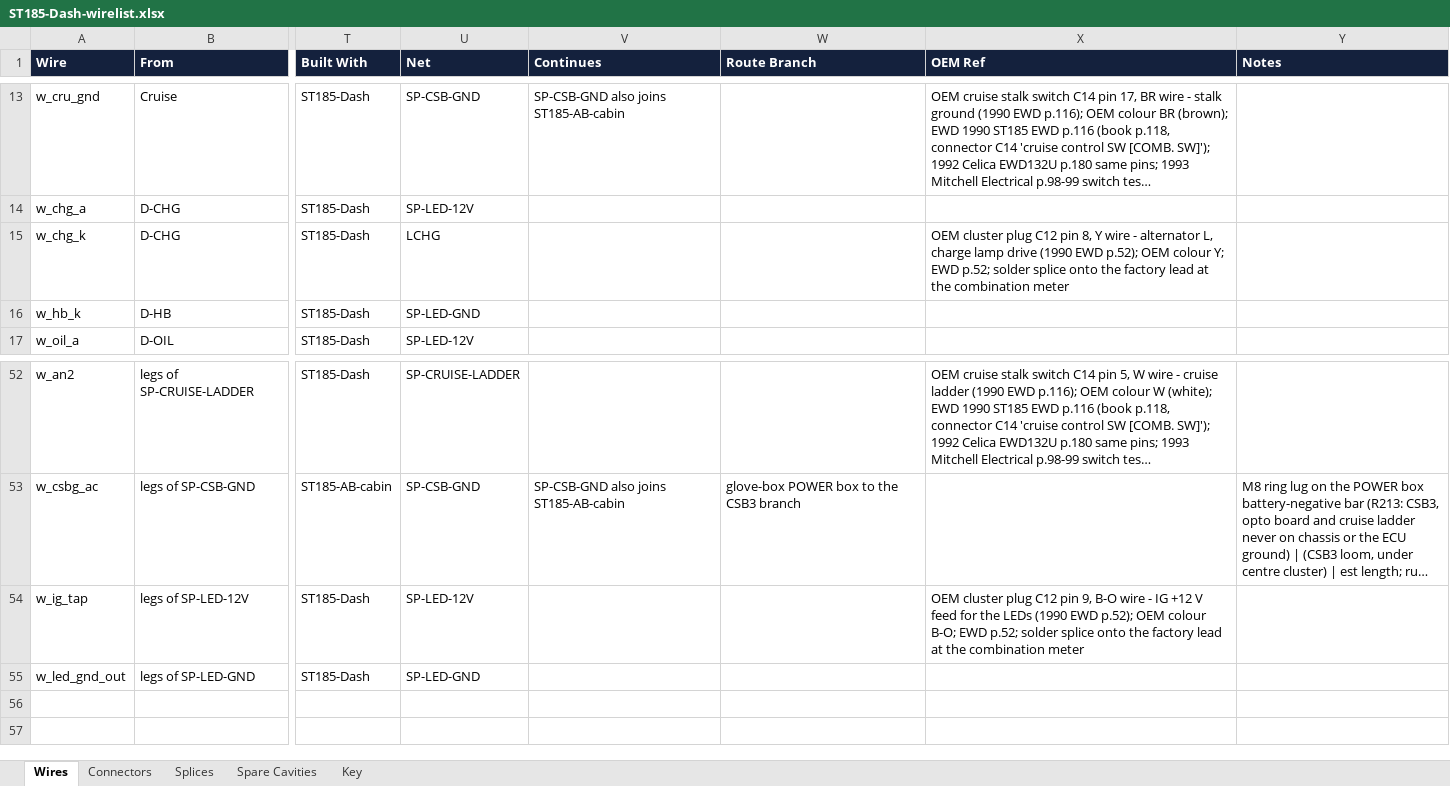
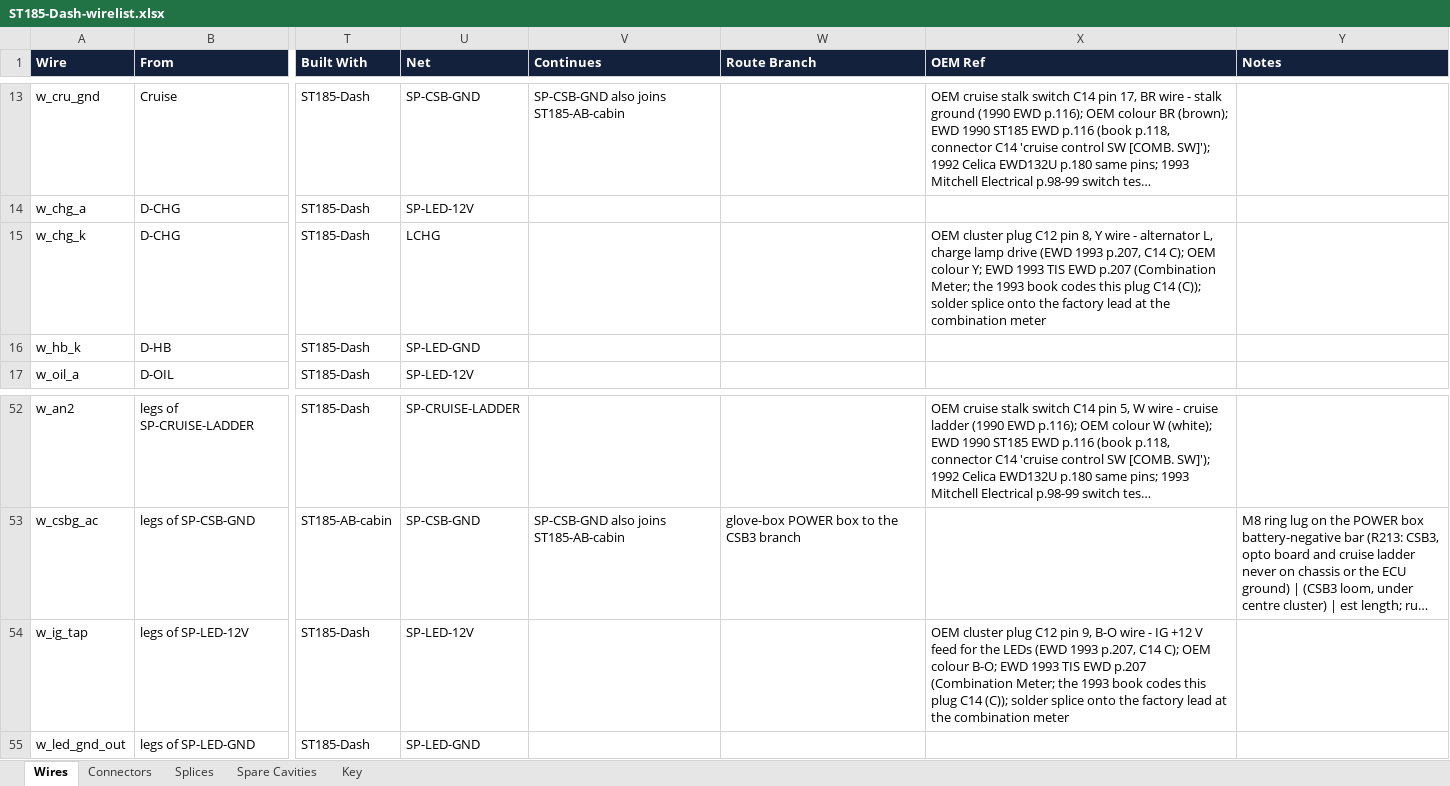
Before and after one commit to living-relation/st185-link-ecu-config, an Excel workbook: docs/harness/wirelists/ST185-Dash-wirelist.xlsx, sheet Wires, drawn as a sheet; only a part is shown, gaps mark what is left out; long unchanged cells end in …; values as stored, in another font and other column widths than the file's, no borders; the diff names each change by its address in the sheet, - before the commit and + after, or states it on an @@ line.

```diff
--- a/docs/harness/wirelists/ST185-Dash-wirelist.xlsx (sheet Wires)
+++ b/docs/harness/wirelists/ST185-Dash-wirelist.xlsx (sheet Wires)
-X15 (OEM Ref): …lamp drive (1990 EWD p.52); OEM colour Y; EWD p.52; solder splice…
+X15 (OEM Ref): …lamp drive (EWD 1993 p.207, C14 C); OEM colour Y; EWD 1993 TIS EWD p.207 (Combination Meter; the 1993 book codes this plug C14 (C)); solder splice…
-X54 (OEM Ref): …the LEDs (1990 EWD p.52); OEM colour B-O; EWD p.52; solder splice…
+X54 (OEM Ref): …the LEDs (EWD 1993 p.207, C14 C); OEM colour B-O; EWD 1993 TIS EWD p.207 (Combination Meter; the 1993 book codes this plug C14 (C)); solder splice…
```
Also changed, not shown: sheet Connectors, 6 other files.
